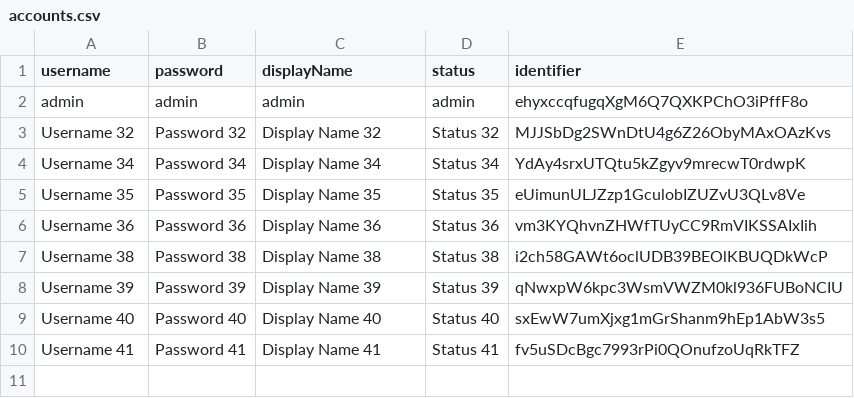
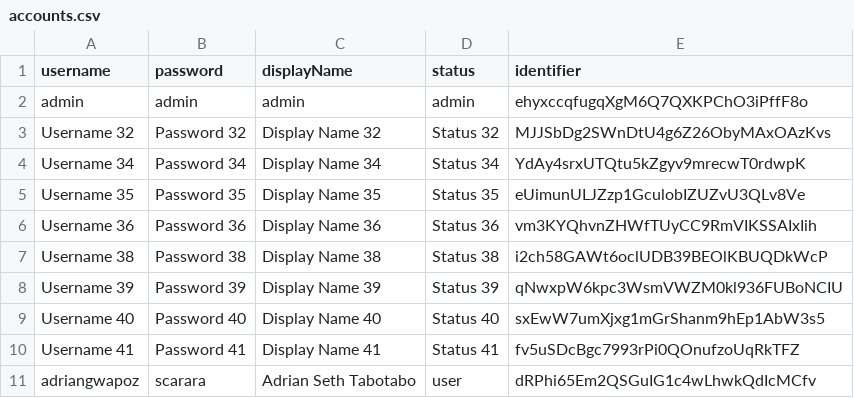
Before and after one commit to dreeyanzz/POSSystem, a CSV file: Databases/accounts.csv, drawn as a sheet; the diff names each change by its address in the sheet, - before the commit and + after, or states it on an @@ line.

```diff
--- a/Databases/accounts.csv
+++ b/Databases/accounts.csv
+row 11: adriangwapoz | scarara | Adrian Seth Tabotabo | user | dRPhi65Em2QSGuIG1c4wLhwkQdIcMCfv
```
Also changed, not shown: Databases/items.csv, 3 other files.
